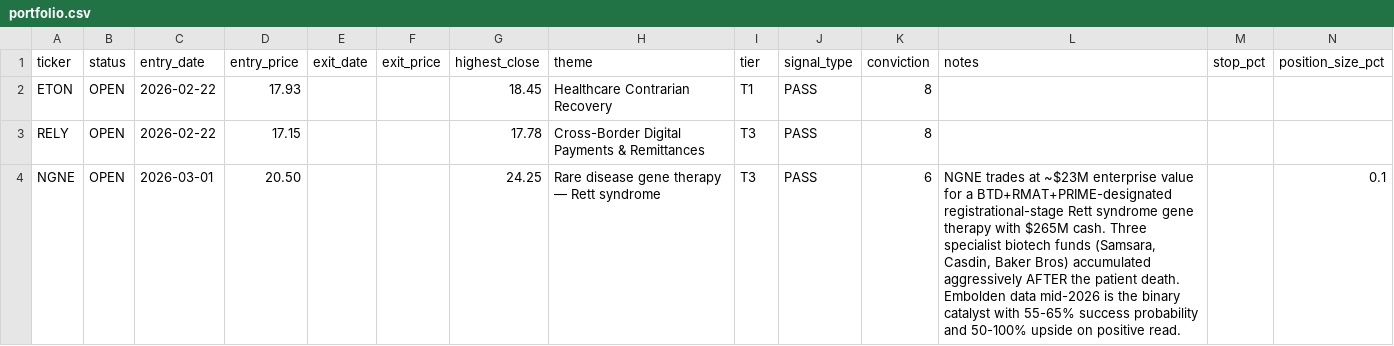
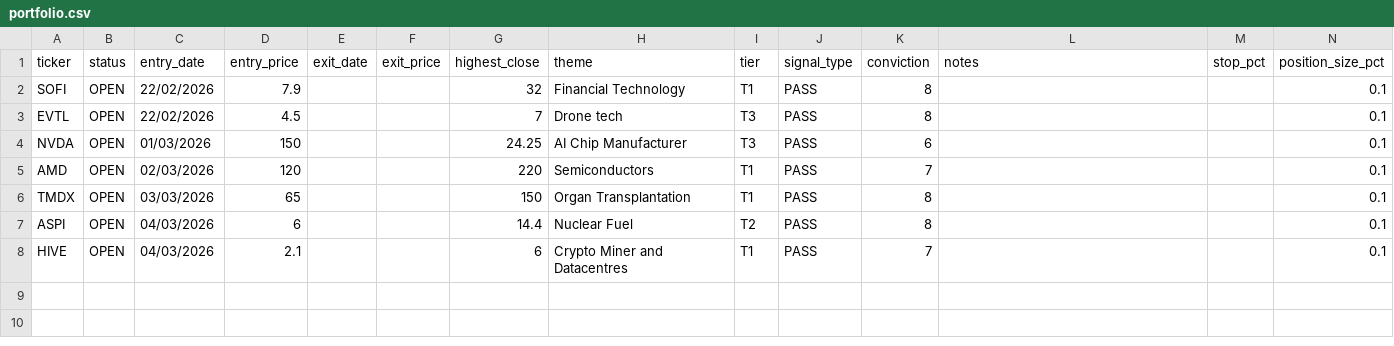
Before and after one commit to Amigo100/bos_momentum_scanner, a CSV file: portfolio/output/portfolio.csv, drawn as a sheet; only a part is shown; removed rows and columns are numbered as before the commit, all else as after; rows hold the shown columns only; the diff names each change by its address in the sheet, - before the commit and + after, or states it on an @@ line.

```diff
--- a/portfolio/output/portfolio.csv
+++ b/portfolio/output/portfolio.csv
-row 2: ETON | OPEN | 2026-02-22 | 17.93 |  |  | 18.45 | Healthcare Contrarian Recovery | T1 | PASS | 8
-row 3: RELY | OPEN | 2026-02-22 | 17.15 |  |  | 17.78 | Cross-Border Digital Payments & Remittances | T3 | PASS | 8
+row 2: SOFI | OPEN | 22/02/2026 | 7.9 |  |  | 32 | Financial Technology | T1 | PASS | 8 |  |  | 0.1
+row 3: EVTL | OPEN | 22/02/2026 | 4.5 |  |  | 7 | Drone tech | T3 | PASS | 8 |  |  | 0.1
-A4 (ticker): NGNE
+A4 (ticker): NVDA
-C4 (entry_date): 2026-03-01
+C4 (entry_date): 01/03/2026
-D4 (entry_price): 20.50
+D4 (entry_price): 150
-H4 (theme): Rare disease gene therapy — Rett syndrome
+H4 (theme): AI Chip Manufacturer
-L4 (notes): NGNE trades at ~$23M enterprise value for a BTD+RMAT+PRIME-designated registrational-stage Rett syndrome gene therapy with $265M cash. Three specialist biotech funds (Samsara, Casdin, Baker Bros) accumulated aggressively AFTER the patient death. Embolden data mid-2026 is the binary catalyst with 55-65% success probability and 50-100% upside on positive read.
+L4 (notes): (empty)
+row 5: AMD | OPEN | 02/03/2026 | 120 |  |  | 220 | Semiconductors | T1 | PASS | 7 |  |  | 0.1
+row 6: TMDX | OPEN | 03/03/2026 | 65 |  |  | 150 | Organ Transplantation | T1 | PASS | 8 |  |  | 0.1
+row 7: ASPI | OPEN | 04/03/2026 | 6 |  |  | 14.4 | Nuclear Fuel | T2 | PASS | 8 |  |  | 0.1
+row 8: HIVE | OPEN | 04/03/2026 | 2.1 |  |  | 6 | Crypto Miner and Datacentres | T1 | PASS | 7 |  |  | 0.1
```
Also changed, not shown: portfolio/output/equity_curve.csv, scanner/output/signal_history_rows.csv, 5 other files.
